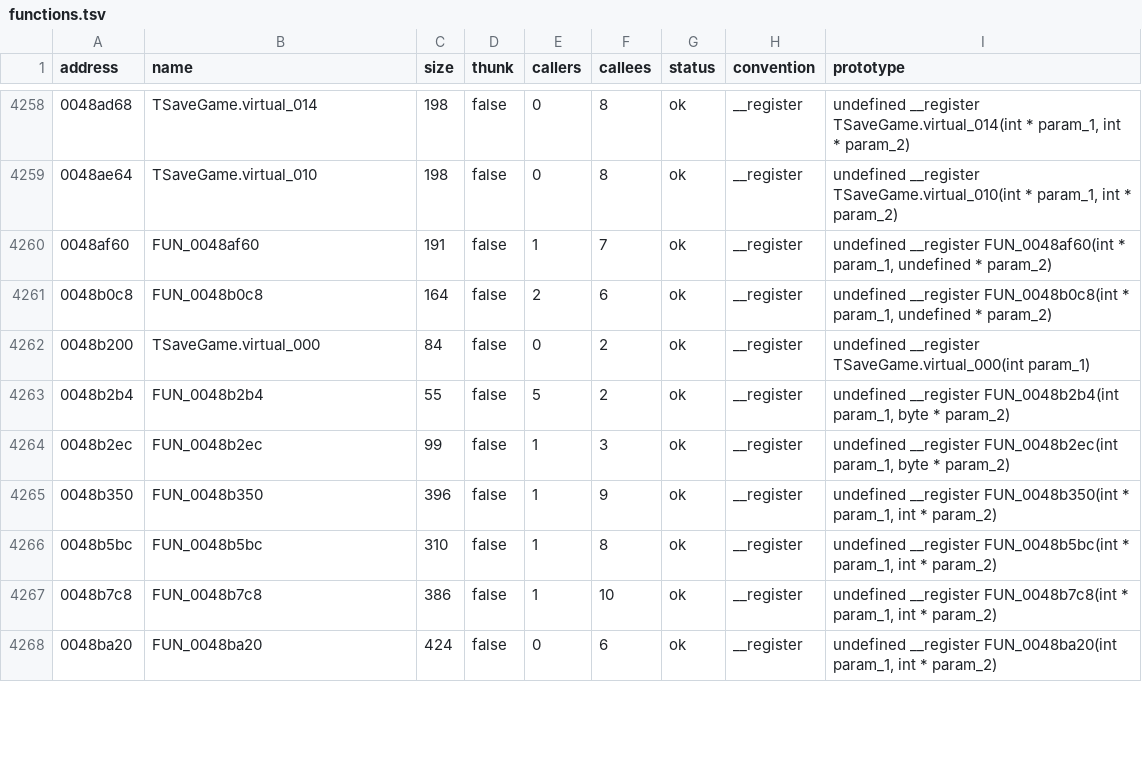
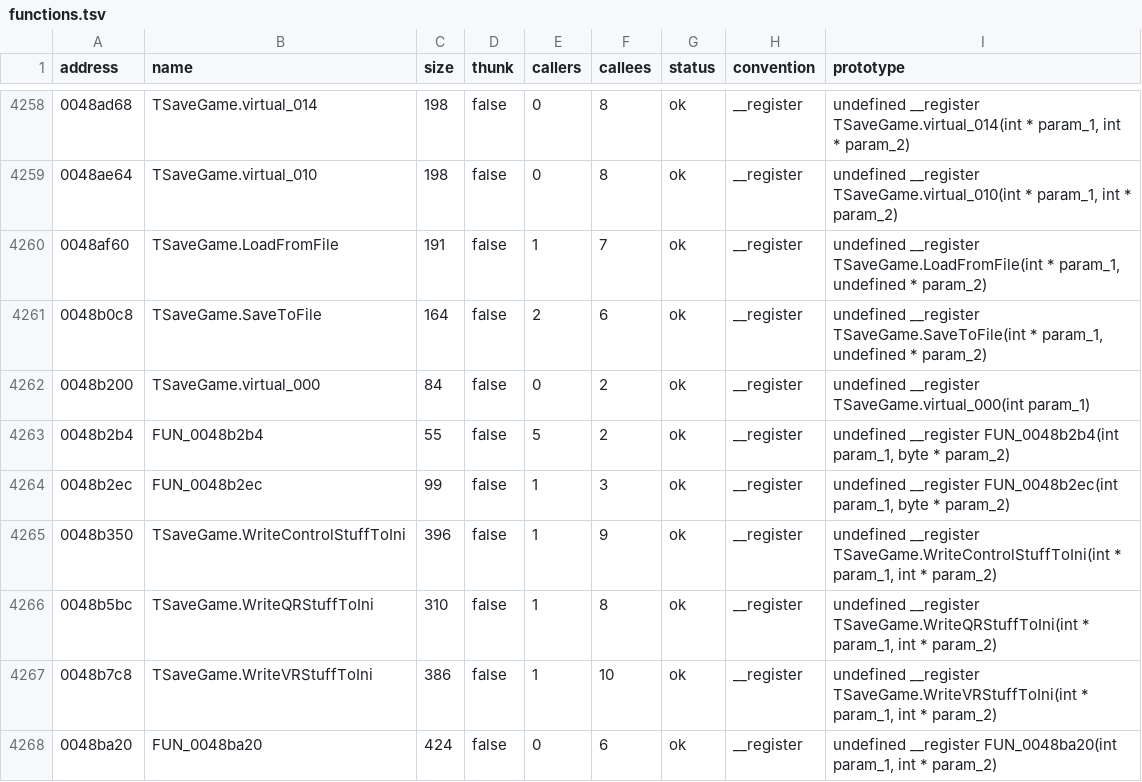
Before and after one commit to xvilo/a2-racer-4-davilex-decomp, a TSV file: decompiled/Menu.exe/functions.tsv, drawn as a sheet; only a part is shown, gaps mark what is left out; the diff covers the shown part only.

```diff
--- a/decompiled/Menu.exe/functions.tsv
+++ b/decompiled/Menu.exe/functions.tsv
@@ -4259,4 +4259,4 @@ address	name	size	thunk	callers	callees	status	convention	prototype
 0048ae64	TSaveGame.virtual_010	198	false	0	8	ok	__register	undefined __register TSaveGame.virtual_010(int * param_1, int * param_2)
-0048af60	FUN_0048af60	191	false	1	7	ok	__register	undefined __register FUN_0048af60(int * param_1, undefined * param_2)
-0048b0c8	FUN_0048b0c8	164	false	2	6	ok	__register	undefined __register FUN_0048b0c8(int * param_1, undefined * param_2)
+0048af60	TSaveGame.LoadFromFile	191	false	1	7	ok	__register	undefined __register TSaveGame.LoadFromFile(int * param_1, undefined * param_2)
+0048b0c8	TSaveGame.SaveToFile	164	false	2	6	ok	__register	undefined __register TSaveGame.SaveToFile(int * param_1, undefined * param_2)
 0048b200	TSaveGame.virtual_000	84	false	0	2	ok	__register	undefined __register TSaveGame.virtual_000(int param_1)
@@ -4264,5 +4264,5 @@ address	name	size	thunk	callers	callees	status	convention	prototype
 0048b2ec	FUN_0048b2ec	99	false	1	3	ok	__register	undefined __register FUN_0048b2ec(int param_1, byte * param_2)
-0048b350	FUN_0048b350	396	false	1	9	ok	__register	undefined __register FUN_0048b350(int * param_1, int * param_2)
-0048b5bc	FUN_0048b5bc	310	false	1	8	ok	__register	undefined __register FUN_0048b5bc(int * param_1, int * param_2)
-0048b7c8	FUN_0048b7c8	386	false	1	10	ok	__register	undefined __register FUN_0048b7c8(int * param_1, int * param_2)
+0048b350	TSaveGame.WriteControlStuffToIni	396	false	1	9	ok	__register	undefined __register TSaveGame.WriteControlStuffToIni(int * param_1, int * param_2)
+0048b5bc	TSaveGame.WriteQRStuffToIni	310	false	1	8	ok	__register	undefined __register TSaveGame.WriteQRStuffToIni(int * param_1, int * param_2)
+0048b7c8	TSaveGame.WriteVRStuffToIni	386	false	1	10	ok	__register	undefined __register TSaveGame.WriteVRStuffToIni(int * param_1, int * param_2)
 0048ba20	FUN_0048ba20	424	false	0	6	ok	__register	undefined __register FUN_0048ba20(int param_1, int * param_2)
```
Also changed, not shown: 122 edited cells elsewhere in this file, decompiled/Menu.exe/sources.tsv, decompiled/SetDebug.exe/functions.tsv, 36 other files.
